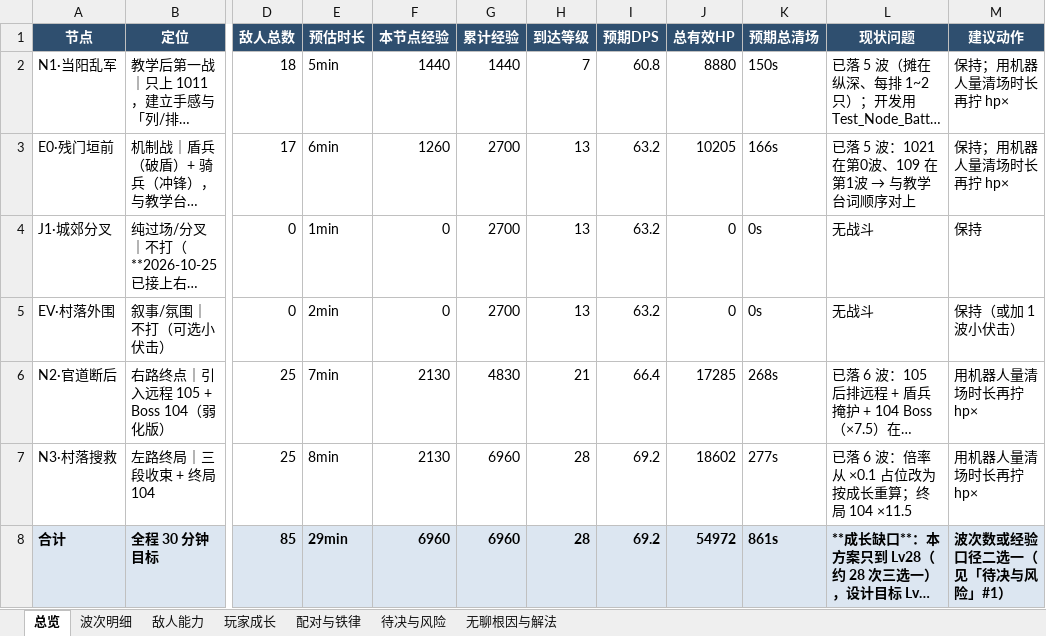
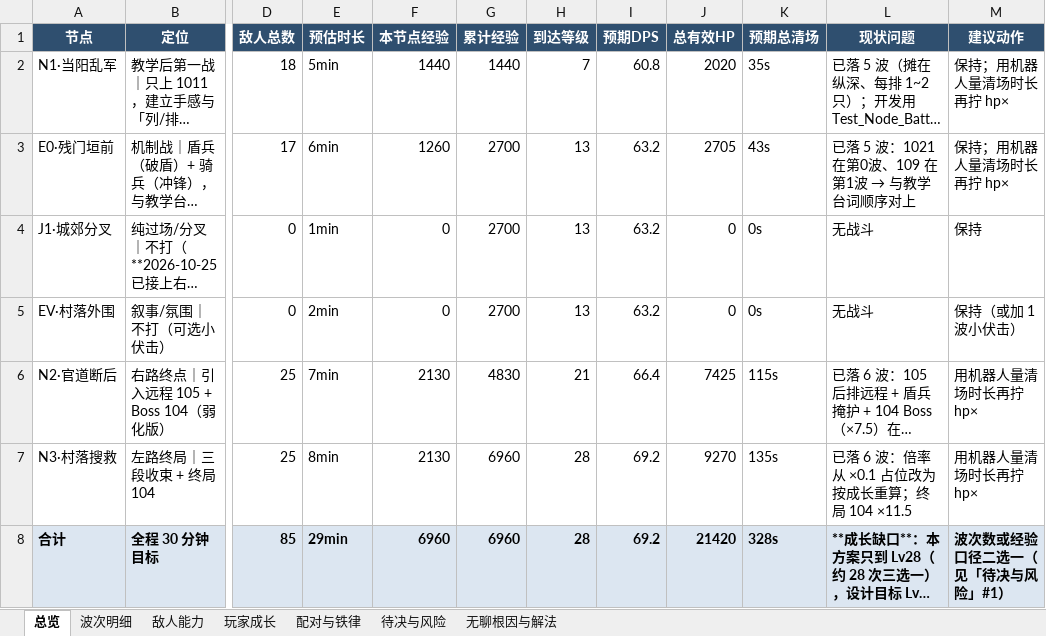
Before and after one commit to XwXchaser/threeKingdomSlayer, an Excel workbook: threeKingdomSlayer/Locus/knowledge/plan/first-level-difficulty-20261025-v2.xlsx, sheet 总览, drawn as a sheet; only a part is shown, gaps mark what is left out; long unchanged cells end in …; values as stored, in another font and other column widths than the file's, no borders; the diff names each change by its address in the sheet, - before the commit and + after, or states it on an @@ line.

```diff
--- a/threeKingdomSlayer/Locus/knowledge/plan/first-level-difficulty-20261025-v2.xlsx (sheet 总览)
+++ b/threeKingdomSlayer/Locus/knowledge/plan/first-level-difficulty-20261025-v2.xlsx (sheet 总览)
-J2 (总有效HP): 8880
+J2 (总有效HP): 2020
-K2 (预期总清场): 150s
+K2 (预期总清场): 35s
-J3 (总有效HP): 10205
+J3 (总有效HP): 2705
-K3 (预期总清场): 166s
+K3 (预期总清场): 43s
-J6 (总有效HP): 17285
+J6 (总有效HP): 7425
-K6 (预期总清场): 268s
+K6 (预期总清场): 115s
-J7 (总有效HP): 18602
+J7 (总有效HP): 9270
-K7 (预期总清场): 277s
+K7 (预期总清场): 135s
-J8 (总有效HP): 54972
+J8 (总有效HP): 21420
-K8 (预期总清场): 861s
+K8 (预期总清场): 328s
```
Also changed, not shown: sheet 波次明细, sheet 配对与铁律, sheet 敌人能力, sheet 玩家成长, 9 other files.
